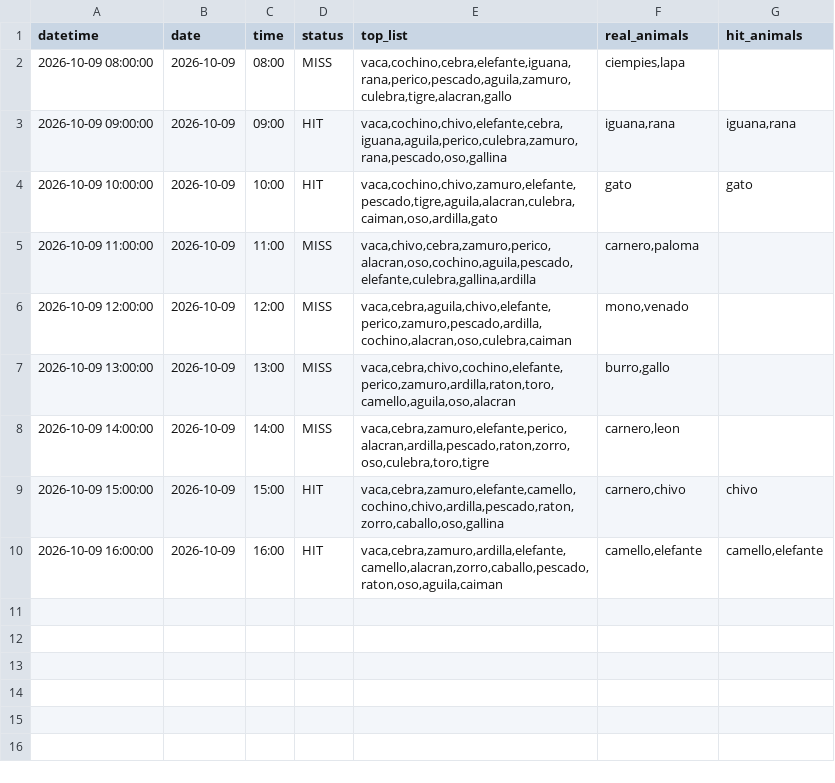
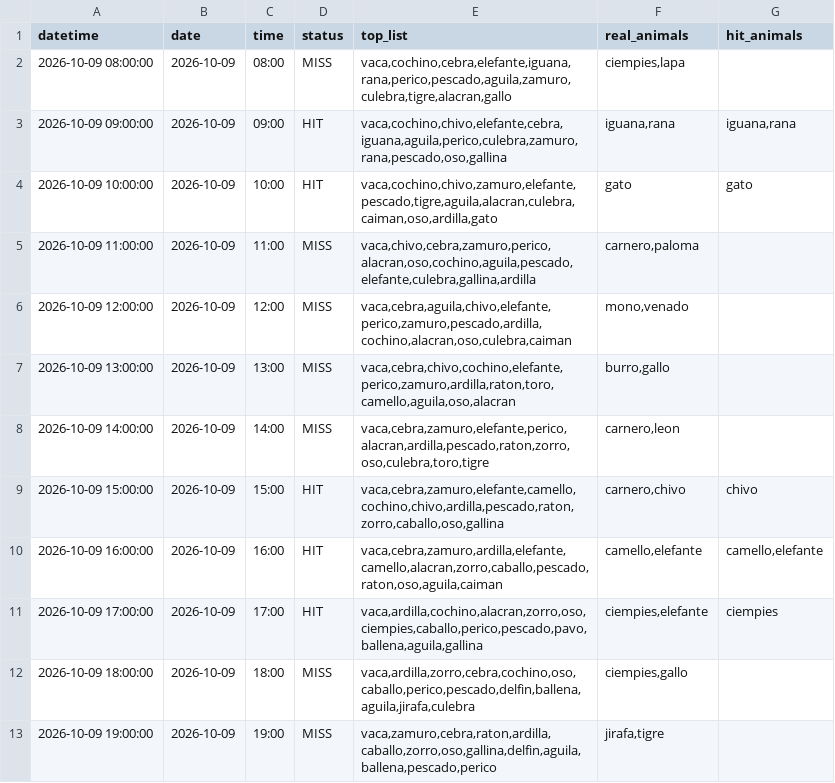
Before and after one commit to Juan571/testingprob, a CSV file: v7_output/turnos_hoy_top7_loteria.csv, drawn as a sheet; the diff names each change by its address in the sheet, - before the commit and + after, or states it on an @@ line.

```diff
--- a/v7_output/turnos_hoy_top7_loteria.csv
+++ b/v7_output/turnos_hoy_top7_loteria.csv
+row 11: 2026-10-09 17:00:00 | 2026-10-09 | 17:00 | HIT | vaca,ardilla,cochino,alacran,zorro,oso,ciempies,caballo,perico,pescado,pavo,ballena,aguila,gallina | ciempies,elefante | ciempies
+row 12: 2026-10-09 18:00:00 | 2026-10-09 | 18:00 | MISS | vaca,ardilla,zorro,cebra,cochino,oso,caballo,perico,pescado,delfin,ballena,aguila,jirafa,culebra | ciempies,gallo
+row 13: 2026-10-09 19:00:00 | 2026-10-09 | 19:00 | MISS | vaca,zamuro,cebra,raton,ardilla,caballo,zorro,oso,gallina,delfin,aguila,ballena,pescado,perico | jirafa,tigre
```
Also changed, not shown: v7_output/backtest.csv, v7_output/patrones.csv, 4 other files.
